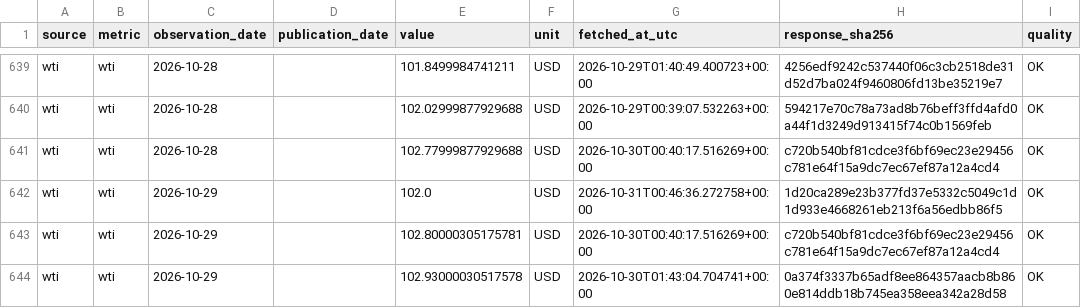
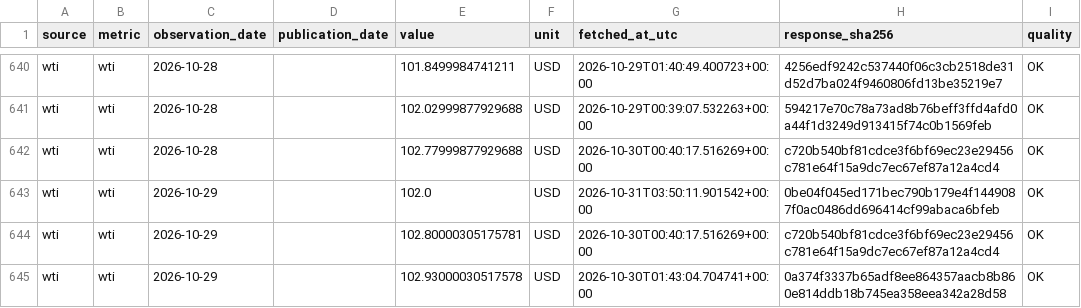
Before and after one commit to yydsdefi-cmyk/COMEX-Gold-Tracker, a CSV file: market_data/history.csv, drawn as a sheet; only a part is shown, gaps mark what is left out; the diff covers the shown part only.

```diff
--- a/market_data/history.csv
+++ b/market_data/history.csv
@@ -641,3 +642,3 @@ wti,wti,2026-10-28,,102.02999877929688,USD,2026-10-29T00:39:07.532263+00:00,5942
 wti,wti,2026-10-28,,102.77999877929688,USD,2026-10-30T00:40:17.516269+00:00,c720b540bf81cdce3f6bf69ec23e29456c781e64f15a9dc7ec67ef87a12a4cd4,OK
-wti,wti,2026-10-29,,102.0,USD,2026-10-31T00:46:36.272758+00:00,1d20ca289e23b377fd37e5332c5049c1d1d933e4668261eb213f6a56edbb86f5,OK
+wti,wti,2026-10-29,,102.0,USD,2026-10-31T03:50:11.901542+00:00,0be04f045ed171bec790b179e4f1449087f0ac0486dd696414cf99abaca6bfeb,OK
 wti,wti,2026-10-29,,102.80000305175781,USD,2026-10-30T00:40:17.516269+00:00,c720b540bf81cdce3f6bf69ec23e29456c781e64f15a9dc7ec67ef87a12a4cd4,OK
```
Also changed, not shown: 1 added row and 31 edited cells elsewhere in this file, 14 other files.
